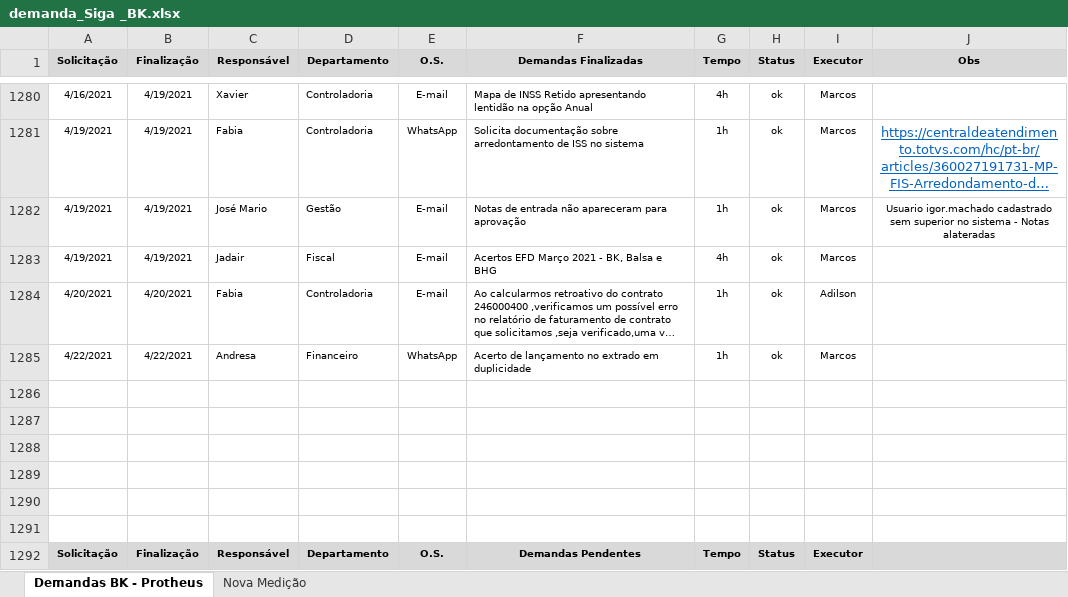
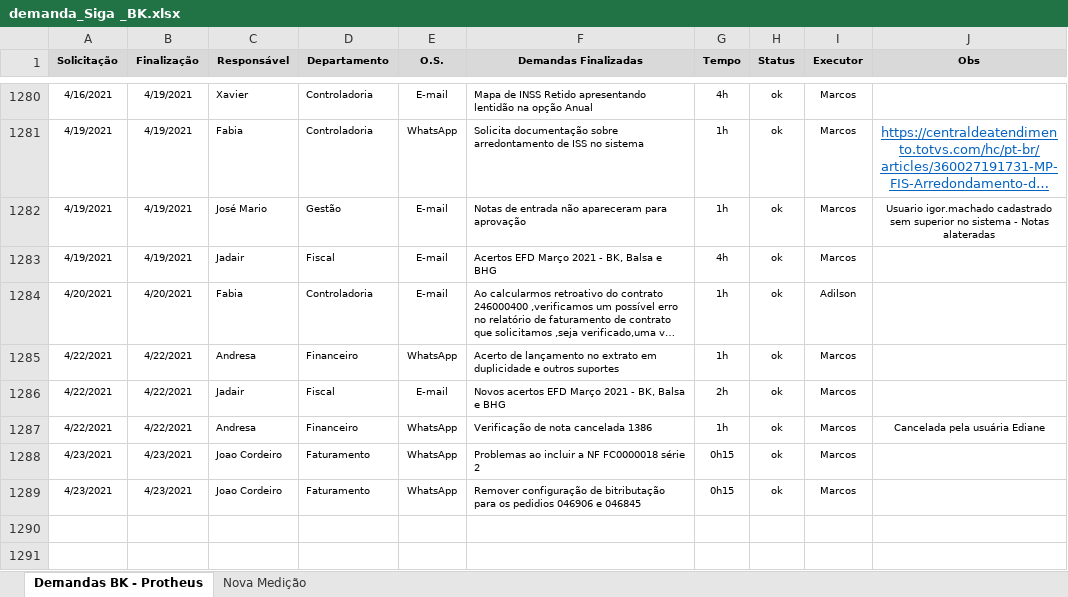
Before and after one commit to marcos-abrahao/bk, an Excel workbook: demanda_Siga _BK.xlsx, sheet Demandas BK - Protheus, drawn as a sheet; only a part is shown, gaps mark what is left out; the shorter side is filled out with more unchanged rows; long unchanged cells end in …; values as stored, in another font and other column widths than the file's, no borders; the diff names each change by its address in the sheet, - before the commit and + after, or states it on an @@ line.

```diff
--- a/demanda_Siga _BK.xlsx (sheet Demandas BK - Protheus)
+++ b/demanda_Siga _BK.xlsx (sheet Demandas BK - Protheus)
-F1285 (Demandas Finalizadas): …lançamento no extrado em duplicidade
+F1285 (Demandas Finalizadas): …lançamento no extrato em duplicidade e outros suportes
-row 1286: (empty)
+row 1286: 4/22/2021 | 4/22/2021 | Jadair | Fiscal | E-mail | Novos acertos EFD Março 2021 - BK, Balsa e BHG | 2h | ok | Marcos
-row 1287: (empty)
+row 1287: 4/22/2021 | 4/22/2021 | Andresa | Financeiro | WhatsApp | Verificação de nota cancelada 1386 | 1h | ok | Marcos | Cancelada pela usuária Ediane
+row 1288: 4/23/2021 | 4/23/2021 | Joao Cordeiro | Faturamento | WhatsApp | Problemas ao incluir a NF FC0000018 série 2 | 0h15 | ok | Marcos
+row 1289: 4/23/2021 | 4/23/2021 | Joao Cordeiro | Faturamento | WhatsApp | Remover configuração de bitributação para os pedidios 046906 e 046845 | 0h15 | ok | Marcos
```
Also changed, not shown: 4 other files.
